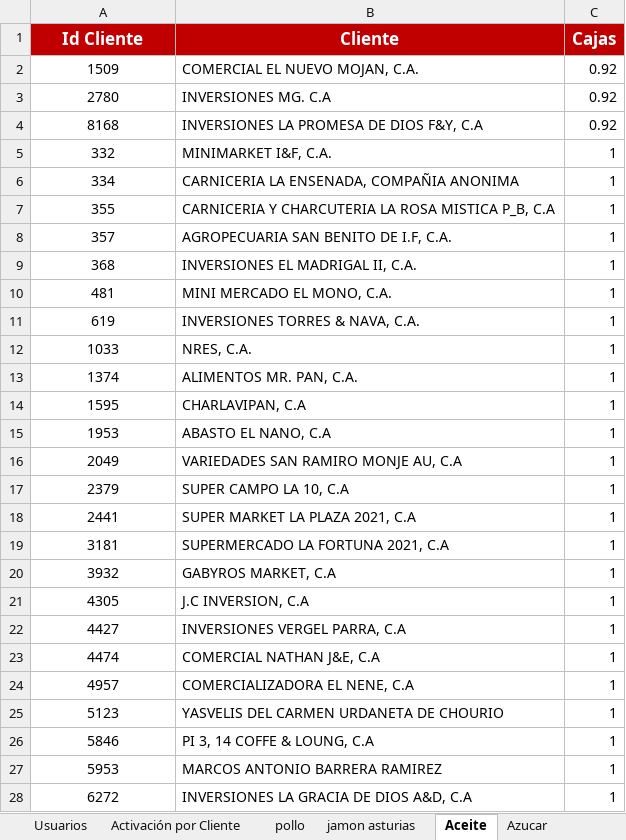
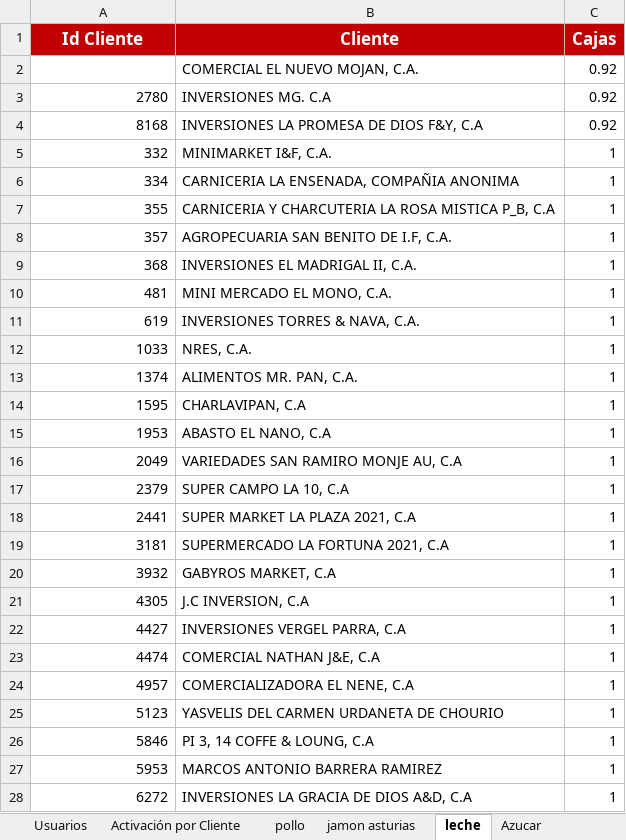
Before and after one commit to pagoscodizulca-svg/dashboard-fdv---planificador, an Excel workbook: sheet.xlsx, sheet leche, drawn as a sheet; only a part is shown; values as stored, in another font and other column widths than the file's, no borders; charts and pictures not drawn; the diff covers the shown part only; the diff names each change by its address in the sheet, - before the commit and + after, or states it on an @@ line.

```diff
--- a/sheet.xlsx (sheet leche)
+++ b/sheet.xlsx (sheet leche)
-sheet tab: Aceite
+sheet tab: leche
-A2 (Id Cliente): 1509
+A2 (Id Cliente): (empty)
-A3:A28 alignment: center
+A3:A28 alignment: right
```
Also changed, not shown: cell formats elsewhere in this sheet, sheet Volumen por SKU, sheet pollo, sheet jamon asturias, sheet Enteros Ligeros, sheet Grid de Activación por Vendedor, sheet Degustaciones, 39 other files.
